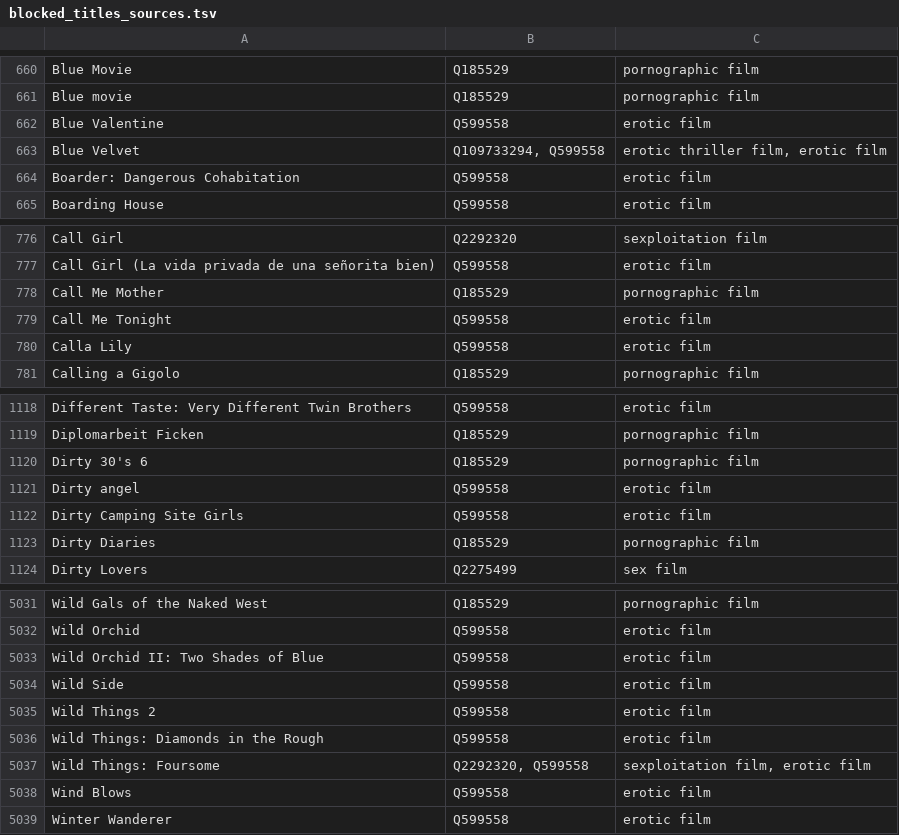
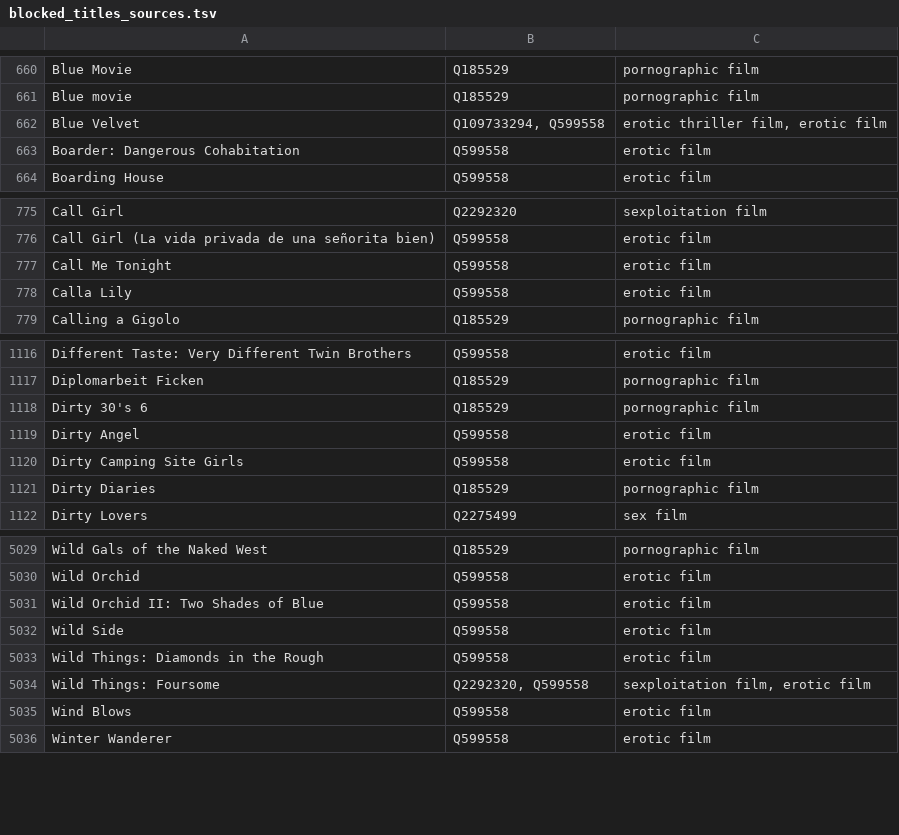
Before and after one commit to italesawy-droid/familyblocker-lists, a TSV file: blocked_titles_sources.tsv, drawn as a sheet; only a part is shown, gaps mark what is left out.

```diff
--- a/blocked_titles_sources.tsv
+++ b/blocked_titles_sources.tsv
@@ -661,3 +661,2 @@ Blue Movie	Q185529	pornographic film
 Blue movie	Q185529	pornographic film
-Blue Valentine	Q599558	erotic film
 Blue Velvet	Q109733294, Q599558	erotic thriller film, erotic film
@@ -777,3 +776,2 @@ Call Girl	Q2292320	sexploitation film
 Call Girl (La vida privada de una señorita bien)	Q599558	erotic film
-Call Me Mother	Q185529	pornographic film
 Call Me Tonight	Q599558	erotic film
@@ -1120,3 +1118,3 @@ Diplomarbeit Ficken	Q185529	pornographic film
 Dirty 30's 6	Q185529	pornographic film
-Dirty angel	Q599558	erotic film
+Dirty Angel	Q599558	erotic film
 Dirty Camping Site Girls	Q599558	erotic film
@@ -5034,3 +5032,2 @@ Wild Orchid II: Two Shades of Blue	Q599558	erotic film
 Wild Side	Q599558	erotic film
-Wild Things 2	Q599558	erotic film
 Wild Things: Diamonds in the Rough	Q599558	erotic film
```
Also changed, not shown: 4 other files.
